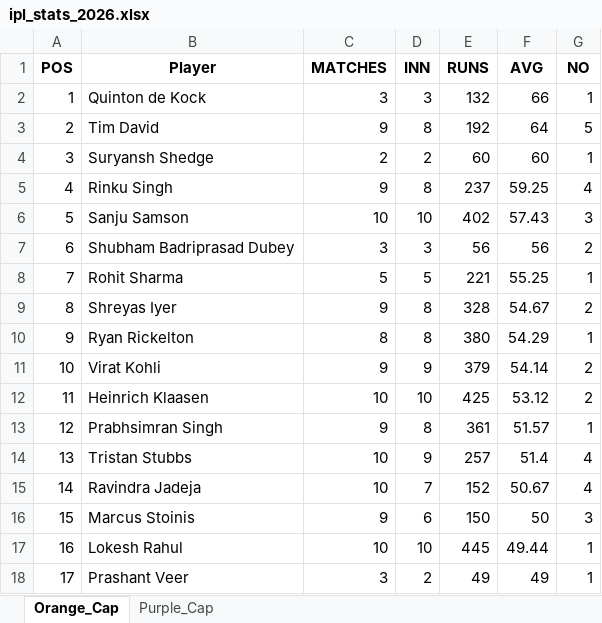
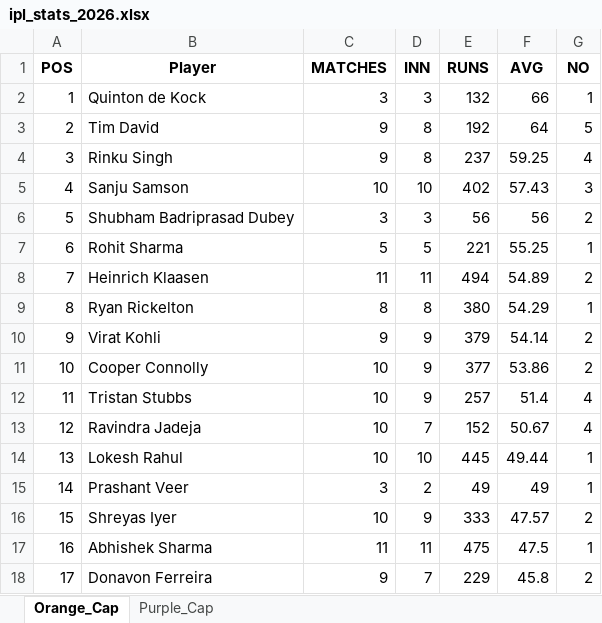
Before and after one commit to aaravmody/shroff-hundred-auction, an Excel workbook: ipl_stats_2026.xlsx, sheet Orange_Cap, drawn as a sheet; only a part is shown; values as stored, in another font and other column widths than the file's, no borders; removed rows and columns are numbered as before the commit, all else as after; the diff covers the shown part only; the diff names each change by its address in the sheet, - before the commit and + after, or states it on an @@ line.

Commit message:
auto update fantasy data

```diff
--- a/ipl_stats_2026.xlsx (sheet Orange_Cap)
+++ b/ipl_stats_2026.xlsx (sheet Orange_Cap)
-row 4: 3 | Suryansh Shedge | 2 | 2 | 60 | 60 | 1
-A4 (POS): 4
+A4 (POS): 3
-A5 (POS): 5
+A5 (POS): 4
-A6 (POS): 6
+A6 (POS): 5
-A7 (POS): 7
+A7 (POS): 6
+row 8: 7 | Heinrich Klaasen | 11 | 11 | 494 | 54.89 | 2
-B9 (Player): Shreyas Iyer
+B9 (Player): Ryan Rickelton
-C9 (MATCHES): 9
+C9 (MATCHES): 8
-E9 (RUNS): 328
+E9 (RUNS): 380
-F9 (AVG): 54.67
+F9 (AVG): 54.29
-G9 (NO): 2
+G9 (NO): 1
-B10 (Player): Ryan Rickelton
+B10 (Player): Virat Kohli
-C10 (MATCHES): 8
+C10 (MATCHES): 9
-D10 (INN): 8
+D10 (INN): 9
-E10 (RUNS): 380
+E10 (RUNS): 379
-F10 (AVG): 54.29
+F10 (AVG): 54.14
-G10 (NO): 1
+G10 (NO): 2
-B11 (Player): Virat Kohli
+B11 (Player): Cooper Connolly
-C11 (MATCHES): 9
+C11 (MATCHES): 10
-E11 (RUNS): 379
+E11 (RUNS): 377
-F11 (AVG): 54.14
+F11 (AVG): 53.86
-row 12: 11 | Heinrich Klaasen | 10 | 10 | 425 | 53.12 | 2
-row 13: 12 | Prabhsimran Singh | 9 | 8 | 361 | 51.57 | 1
-A12 (POS): 13
+A12 (POS): 11
-A13 (POS): 14
+A13 (POS): 12
-row 16: 15 | Marcus Stoinis | 9 | 6 | 150 | 50 | 3
-A14 (POS): 16
+A14 (POS): 13
-A15 (POS): 17
+A15 (POS): 14
+row 16: 15 | Shreyas Iyer | 10 | 9 | 333 | 47.57 | 2
+row 17: 16 | Abhishek Sharma | 11 | 11 | 475 | 47.5 | 1
+row 18: 17 | Donavon Ferreira | 9 | 7 | 229 | 45.8 | 2
```
Also changed, not shown: 6 added rows, 6 removed rows and 101 edited cells elsewhere in this sheet, sheet Purple_Cap, IPL_Fantasy_Points.xlsx, 3 other files.
